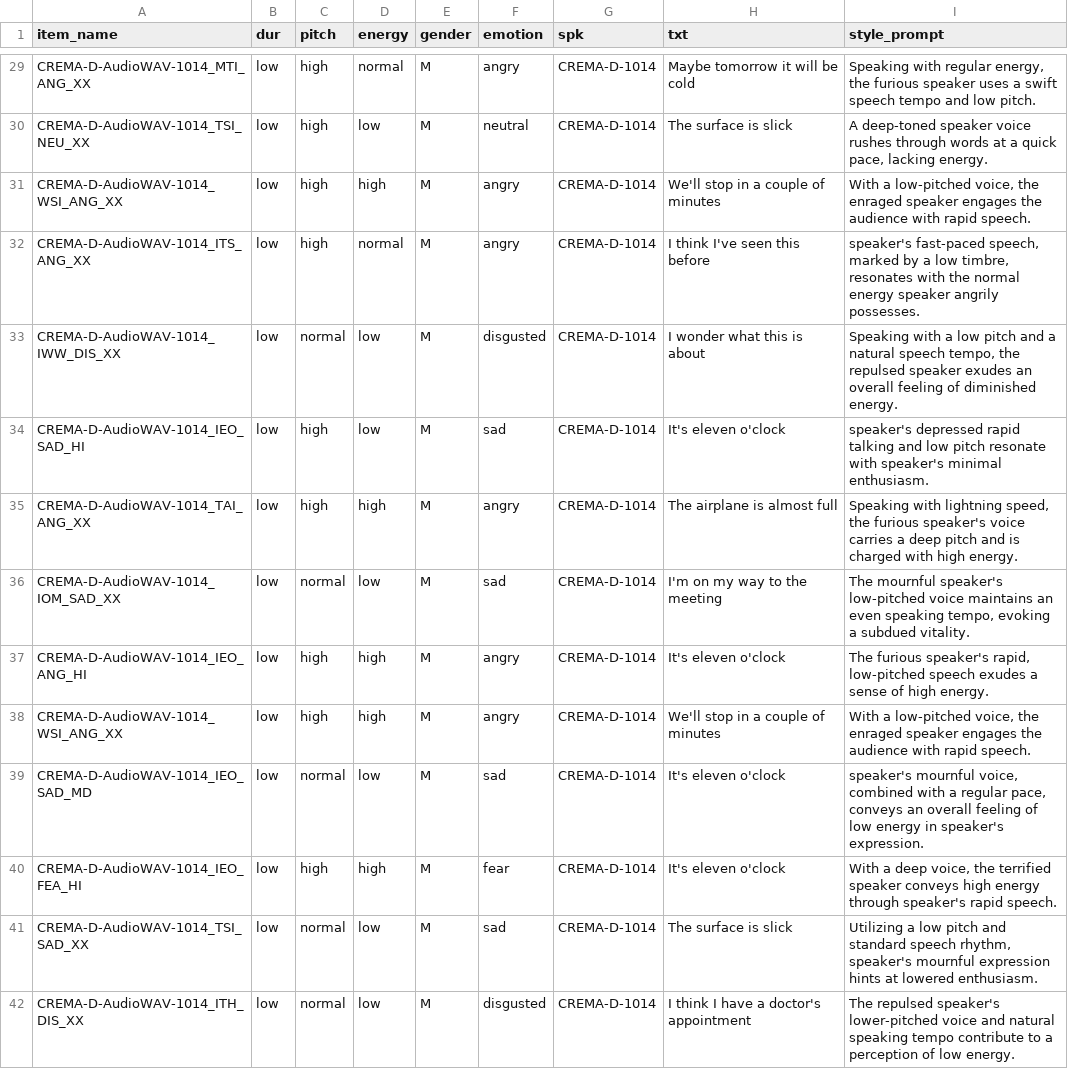
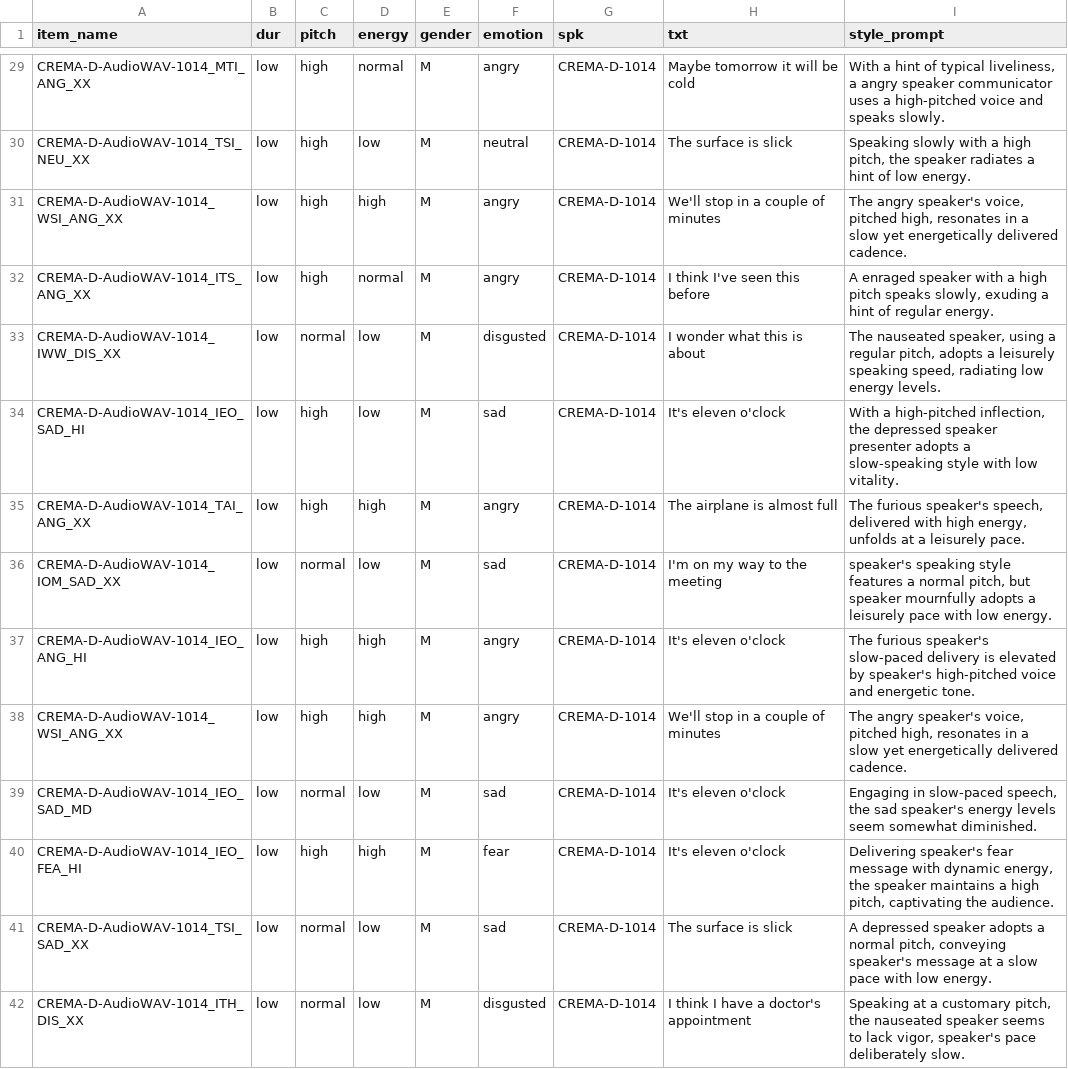
Before and after one commit to jishengpeng/ControlSpeech, a CSV file: VccmDataset/controlspeech_test_undomain_timbre_prompt.csv, drawn as a sheet; only a part is shown, gaps mark what is left out; the diff covers the shown part only; the diff names each change by its address in the sheet, - before the commit and + after, or states it on an @@ line.

```diff
--- a/VccmDataset/controlspeech_test_undomain_timbre_prompt.csv
+++ b/VccmDataset/controlspeech_test_undomain_timbre_prompt.csv
-I29 (style_prompt): Speaking with regular energy, the furious speaker uses a swift speech tempo and low pitch.
+I29 (style_prompt): With a hint of typical liveliness, a angry speaker communicator uses a high-pitched voice and speaks slowly.
-I30 (style_prompt): A deep-toned speaker voice rushes through words at a quick pace, lacking energy.
+I30 (style_prompt): Speaking slowly with a high pitch, the speaker radiates a hint of low energy.
-I31 (style_prompt): With a low-pitched voice, the enraged speaker engages the audience with rapid speech.
+I31 (style_prompt): The angry speaker's voice, pitched high, resonates in a slow yet energetically delivered cadence.
-I32 (style_prompt): speaker's fast-paced speech, marked by a low timbre, resonates with the normal energy speaker angrily possesses.
+I32 (style_prompt): A enraged speaker with a high pitch speaks slowly, exuding a hint of regular energy.
-I33 (style_prompt): Speaking with a low pitch and a natural speech tempo, the repulsed speaker exudes an overall feeling of diminished energy.
+I33 (style_prompt): The nauseated speaker, using a regular pitch, adopts a leisurely speaking speed, radiating low energy levels.
-I34 (style_prompt): speaker's depressed rapid talking and low pitch resonate with speaker's minimal enthusiasm.
+I34 (style_prompt): With a high-pitched inflection, the depressed speaker presenter adopts a slow-speaking style with low vitality.
-I35 (style_prompt): Speaking with lightning speed, the furious speaker's voice carries a deep pitch and is charged with high energy.
+I35 (style_prompt): The furious speaker's speech, delivered with high energy, unfolds at a leisurely pace.
-I36 (style_prompt): The mournful speaker's low-pitched voice maintains an even speaking tempo, evoking a subdued vitality.
+I36 (style_prompt): speaker's speaking style features a normal pitch, but speaker mournfully adopts a leisurely pace with low energy.
-I37 (style_prompt): …furious speaker's rapid, low-pitched speech exudes a sense of high energy.
+I37 (style_prompt): …furious speaker's slow-paced delivery is elevated by speaker's high-pitched voice and energetic tone.
-I38 (style_prompt): With a low-pitched voice, the enraged speaker engages the audience with rapid speech.
+I38 (style_prompt): The angry speaker's voice, pitched high, resonates in a slow yet energetically delivered cadence.
-I39 (style_prompt): speaker's mournful voice, combined with a regular pace, conveys an overall feeling of low energy in speaker's expression.
+I39 (style_prompt): Engaging in slow-paced speech, the sad speaker's energy levels seem somewhat diminished.
-I40 (style_prompt): With a deep voice, the terrified speaker conveys high energy through speaker's rapid speech.
+I40 (style_prompt): Delivering speaker's fear message with dynamic energy, the speaker maintains a high pitch, captivating the audience.
-I41 (style_prompt): Utilizing a low pitch and standard speech rhythm, speaker's mournful expression hints at lowered enthusiasm.
+I41 (style_prompt): A depressed speaker adopts a normal pitch, conveying speaker's message at a slow pace with low energy.
-I42 (style_prompt): The repulsed speaker's lower-pitched voice and natural speaking tempo contribute to a perception of low energy.
+I42 (style_prompt): Speaking at a customary pitch, the nauseated speaker seems to lack vigor, speaker's pace deliberately slow.
```
Also changed, not shown: 44 edited cells elsewhere in this file, VccmDataset/controlspeech_test_prompt.csv, VccmDataset/controlspeech_test_undomain_timbre.csv.
